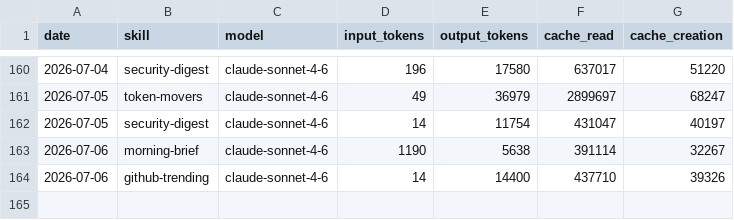
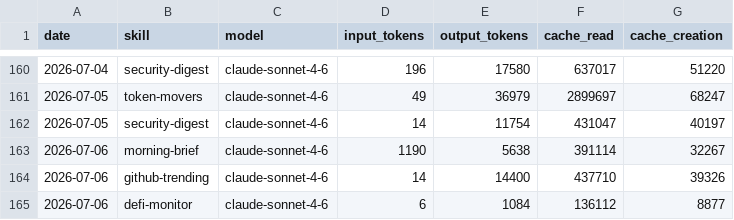
Before and after one commit to madebyshun/blueagent-aeon, a CSV file: memory/token-usage.csv, drawn as a sheet; only a part is shown, gaps mark what is left out; the diff names each change by its address in the sheet, - before the commit and + after, or states it on an @@ line.

Commit message:
chore(defi-monitor): auto-commit 2026-07-06

```diff
--- a/memory/token-usage.csv
+++ b/memory/token-usage.csv
+row 165: 2026-07-06 | defi-monitor | claude-sonnet-4-6 | 6 | 1084 | 136112 | 8877
```
Also changed, not shown: 2 other files.
